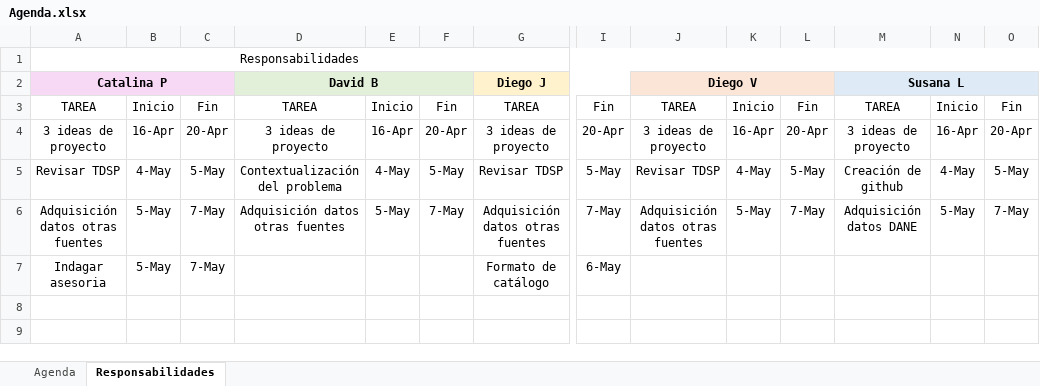
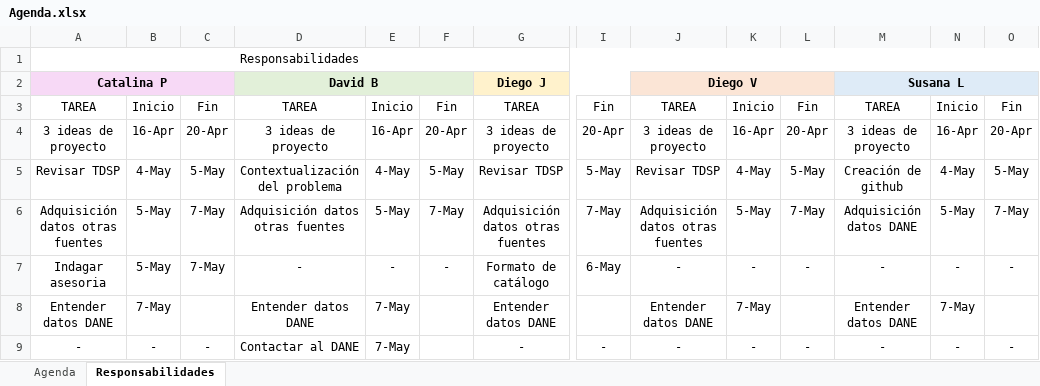
Before and after one commit to SusanaLondono/ARI2020_1, an Excel workbook: Docs/project/Agenda.xlsx, sheet Responsabilidades, drawn as a sheet; only a part is shown, gaps mark what is left out; values as stored, in another font and other column widths than the file's, no borders; rows hold the shown columns only; the diff names each change by its address in the sheet, - before the commit and + after, or states it on an @@ line.

Commit message:
agenda

```diff
--- a/Docs/project/Agenda.xlsx (sheet Responsabilidades)
+++ b/Docs/project/Agenda.xlsx (sheet Responsabilidades)
-D7: (empty)
+D7: -
-E7: (empty)
+E7: -
-F7: (empty)
+F7: -
-J7: (empty)
+J7: -
-K7: (empty)
+K7: -
-L7: (empty)
+L7: -
-M7: (empty)
+M7: -
-N7: (empty)
+N7: -
-O7: (empty)
+O7: -
+row 8: Entender datos DANE | 7-May |  | Entender datos DANE | 7-May |  | Entender datos DANE |  | Entender datos DANE | 7-May |  | Entender datos DANE | 7-May
+row 9: - | - | - | Contactar al DANE | 7-May |  | - | - | - | - | - | - | - | -
```
Also changed, not shown: sheet Agenda.
